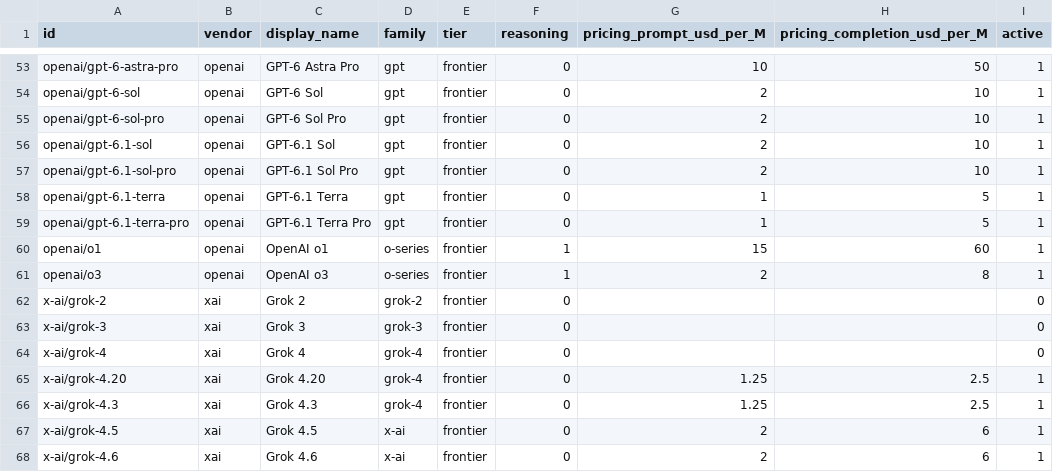
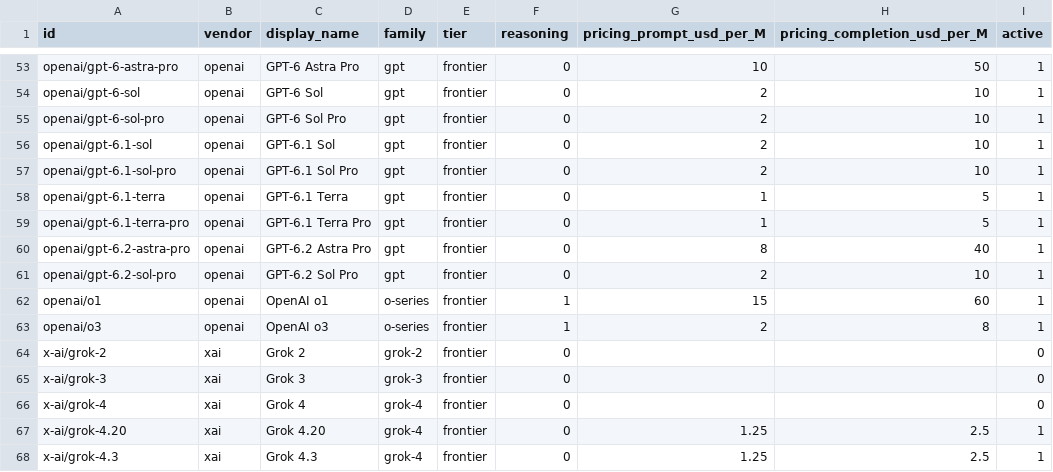
Before and after one commit to AnthonyDavidAdams/personality-bench, a CSV file: data/exports/models.csv, drawn as a sheet; only a part is shown, gaps mark what is left out; the shorter side is filled out with more unchanged rows.

```diff
--- a/data/exports/models.csv
+++ b/data/exports/models.csv
@@ -59,2 +59,4 @@ openai/gpt-6.1-terra,openai,GPT-6.1 Terra,gpt,frontier,0,1,5,1
 openai/gpt-6.1-terra-pro,openai,GPT-6.1 Terra Pro,gpt,frontier,0,1,5,1
+openai/gpt-6.2-astra-pro,openai,GPT-6.2 Astra Pro,gpt,frontier,0,8,40,1
+openai/gpt-6.2-sol-pro,openai,GPT-6.2 Sol Pro,gpt,frontier,0,2,10,1
 openai/o1,openai,OpenAI o1,o-series,frontier,1,15,60,1
```
Also changed, not shown: data/exports/cohort_summary.csv, 10 other files.
